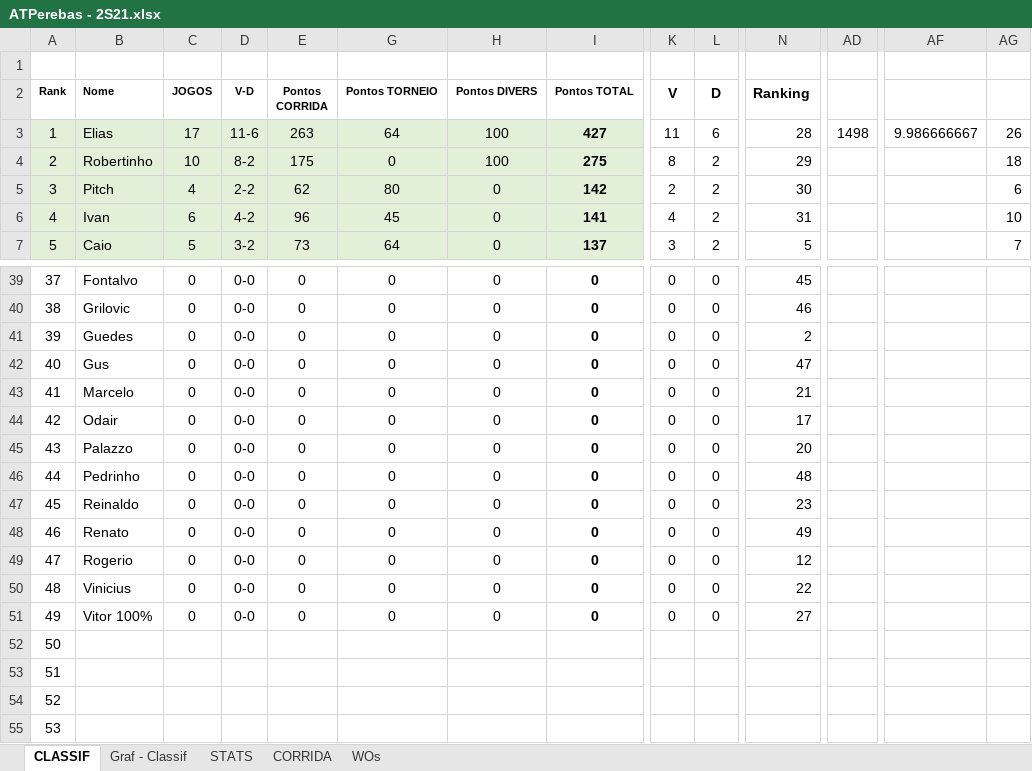
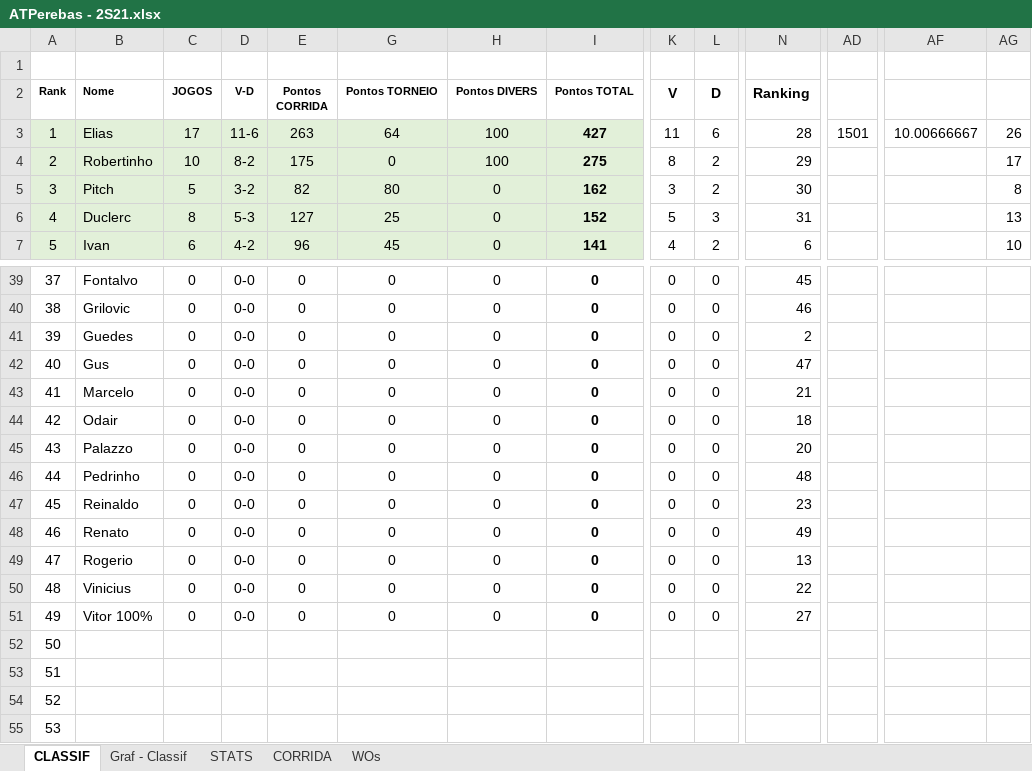
Before and after one commit to juanper/ATPerebas, an Excel workbook: ATPerebas - 2S21.xlsx, sheet CLASSIF, drawn as a sheet; only a part is shown, gaps mark what is left out; values as stored, in another font and other column widths than the file's, no borders; charts and pictures not drawn; the diff covers the shown part only; the diff names each change by its address in the sheet, - before the commit and + after, or states it on an @@ line.

Commit message:
jogos 9,10, 11/ago/2021

```diff
--- a/ATPerebas - 2S21.xlsx (sheet CLASSIF)
+++ b/ATPerebas - 2S21.xlsx (sheet CLASSIF)
-AD3: 1498
+AD3: 1501
-AF3: 9.986666667
+AF3: 10.00666667
-AG4: 18
+AG4: 17
-C5 (JOGOS): 4
+C5 (JOGOS): 5
-D5 (V-D): 2-2
+D5 (V-D): 3-2
-E5 (Pontos CORRIDA): 62
+E5 (Pontos CORRIDA): 82
-I5 (Pontos TOTAL): 142
+I5 (Pontos TOTAL): 162
-K5 (V): 2
+K5 (V): 3
-AG5: 6
+AG5: 8
-B6 (Nome): Ivan
+B6 (Nome): Duclerc
-C6 (JOGOS): 6
+C6 (JOGOS): 8
-D6 (V-D): 4-2
+D6 (V-D): 5-3
-E6 (Pontos CORRIDA): 96
+E6 (Pontos CORRIDA): 127
-G6 (Pontos TORNEIO): 45
+G6 (Pontos TORNEIO): 25
-I6 (Pontos TOTAL): 141
+I6 (Pontos TOTAL): 152
-K6 (V): 4
+K6 (V): 5
-L6 (D): 2
+L6 (D): 3
-AG6: 10
+AG6: 13
-B7 (Nome): Caio
+B7 (Nome): Ivan
-C7 (JOGOS): 5
+C7 (JOGOS): 6
-D7 (V-D): 3-2
+D7 (V-D): 4-2
-E7 (Pontos CORRIDA): 73
+E7 (Pontos CORRIDA): 96
-G7 (Pontos TORNEIO): 64
+G7 (Pontos TORNEIO): 45
-I7 (Pontos TOTAL): 137
+I7 (Pontos TOTAL): 141
-K7 (V): 3
+K7 (V): 4
-N7 (Ranking): 5
+N7 (Ranking): 6
-AG7: 7
+AG7: 10
-N44 (Ranking): 17
+N44 (Ranking): 18
-N49 (Ranking): 12
+N49 (Ranking): 13
```
Also changed, not shown: 201 edited cells elsewhere in this sheet, sheet CORRIDA, sheet STATS, sheet WOs, charts or pictures, 6 other files.
